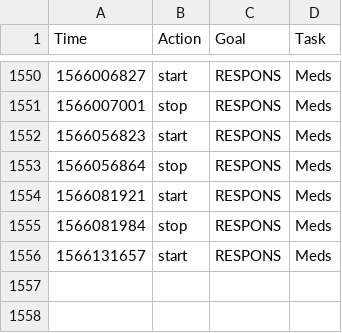
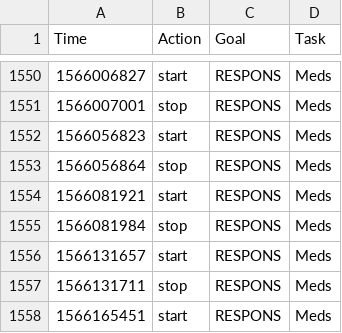
Before and after one commit to fuzzyTew/todo, a CSV file: Routine/ttrack/time_details.csv, drawn as a sheet; only a part is shown, gaps mark what is left out; the diff names each change by its address in the sheet, - before the commit and + after, or states it on an @@ line.

```diff
--- a/Routine/ttrack/time_details.csv
+++ b/Routine/ttrack/time_details.csv
+row 1557: 1566131711 | stop | RESPONS | Meds
+row 1558: 1566165451 | start | RESPONS | Meds
```
Also changed, not shown: Routine/meds/2019-meds.csv.
